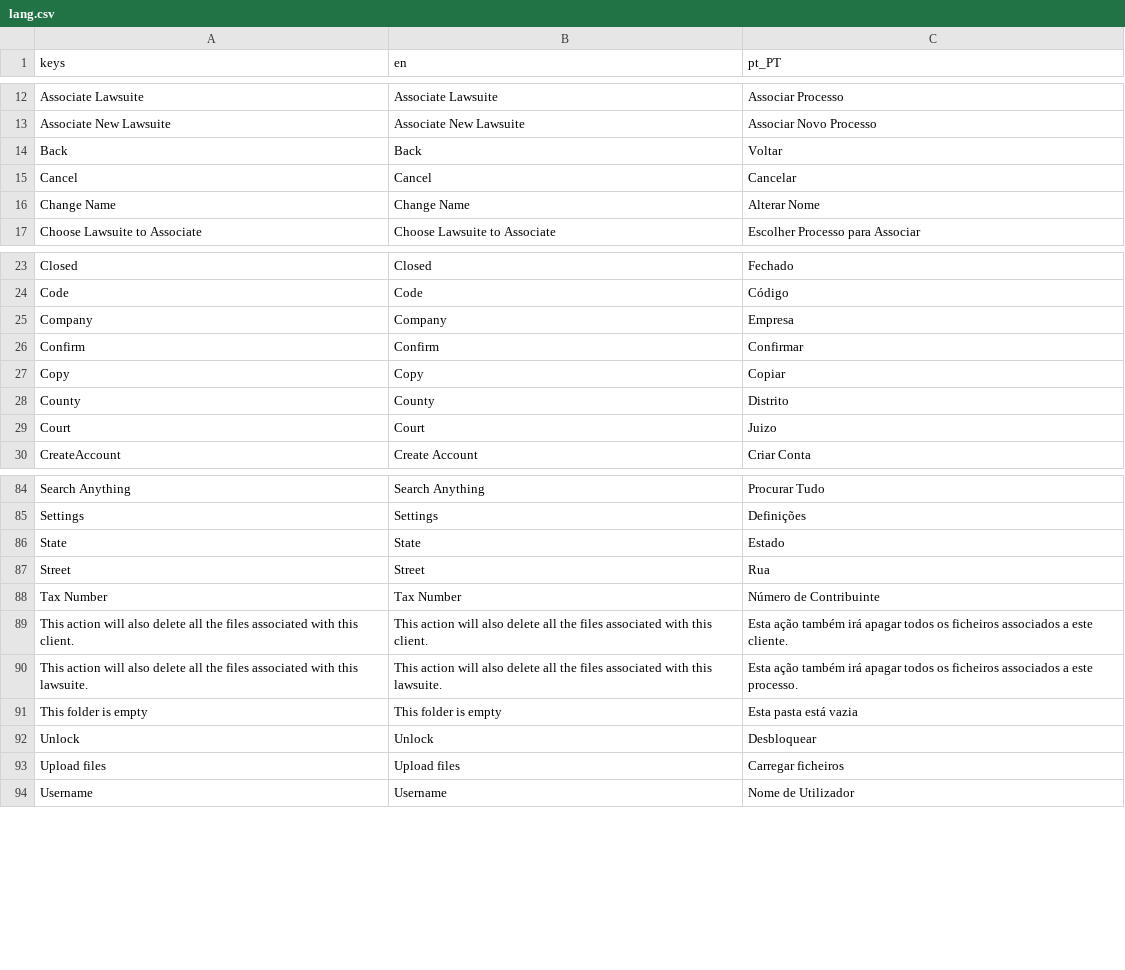
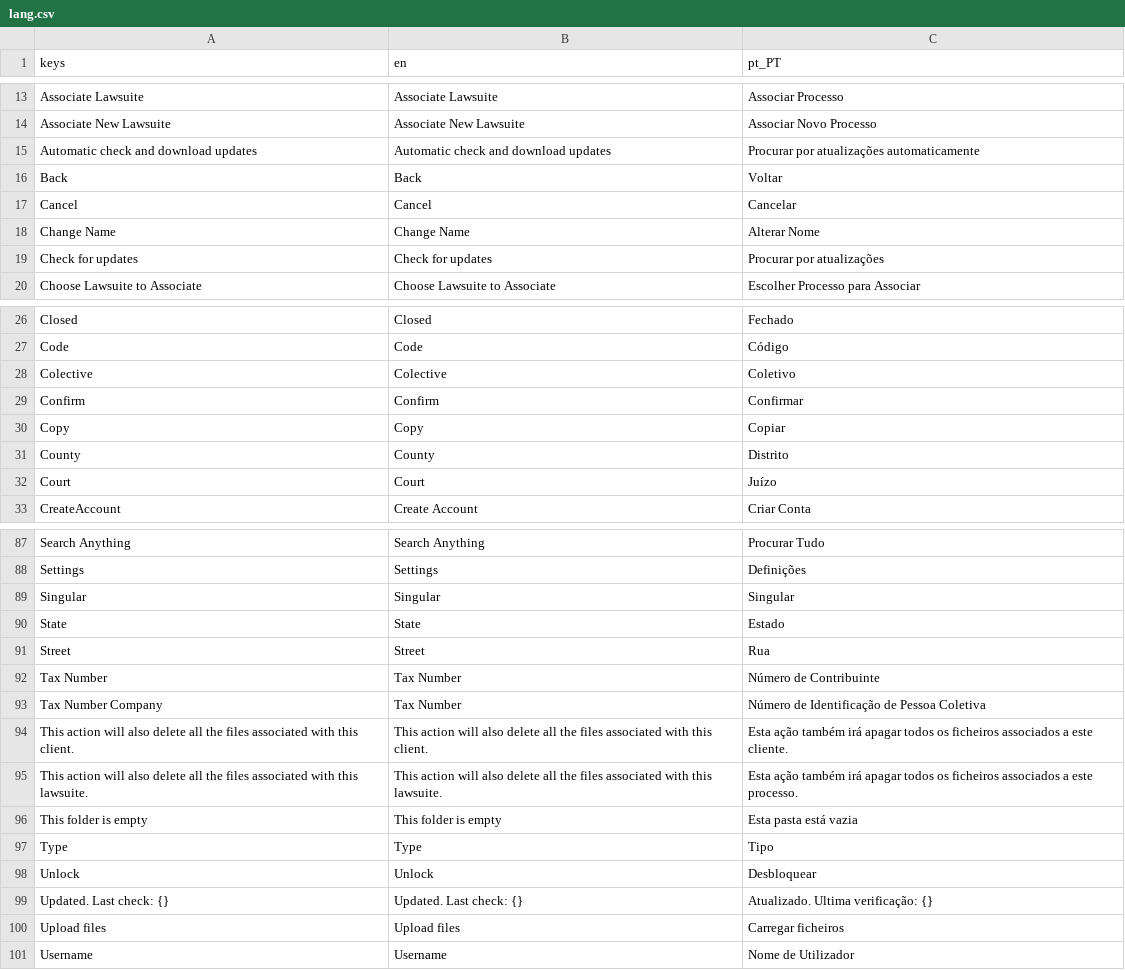
Before and after one commit to Fr0sk/lucidum-legalis, a CSV file: assets/lang/lang.csv, drawn as a sheet; only a part is shown, gaps mark what is left out; the diff covers the shown part only.

Commit message:
Possible to use multiple against fields; Changing client layout when client type changes

```diff
--- a/assets/lang/lang.csv
+++ b/assets/lang/lang.csv
@@ -13,2 +14,3 @@ Associate Lawsuite,Associate Lawsuite,Associar Processo
 Associate New Lawsuite,Associate New Lawsuite,Associar Novo Processo
+Automatic check and download updates,Automatic check and download updates,Procurar por atualizações automaticamente
 Back,Back,Voltar
@@ -16,2 +18,3 @@ Cancel,Cancel,Cancelar
 Change Name,Change Name,Alterar Nome
+Check for updates,Check for updates,Procurar por atualizações
 Choose Lawsuite to Associate,Choose Lawsuite to Associate,Escolher Processo para Associar
@@ -24,3 +27,3 @@ Closed,Closed,Fechado
 Code,Code,Código
-Company,Company,Empresa
+Colective,Colective,Coletivo
 Confirm,Confirm,Confirmar
@@ -28,3 +31,3 @@ Copy,Copy,Copiar
 County,County,Distrito
-Court,Court,Juizo
+Court,Court,Juízo
 CreateAccount,Create Account,Criar Conta
@@ -85,2 +88,3 @@ Search Anything,Search Anything,Procurar Tudo
 Settings,Settings,Definições
+Singular,Singular,Singular
 State,State,Estado
@@ -88,2 +92,3 @@ Street,Street,Rua
 Tax Number,Tax Number,Número de Contribuinte
+Tax Number Company,Tax Number,Número de Identificação de Pessoa Coletiva
 This action will also delete all the files associated with this client.,This action will also delete all the files associated with this client.,Esta ação também irá apagar todos os ficheiros associados a este cliente.
@@ -91,3 +96,5 @@ This action will also delete all the files associated with this lawsuite.,This a
 This folder is empty,This folder is empty,Esta pasta está vazia
+Type,Type,Tipo
 Unlock,Unlock,Desbloquear
+Updated. Last check: {},Updated. Last check: {},Atualizado. Ultima verificação: {}
 Upload files,Upload files,Carregar ficheiros
```
Also changed, not shown: 2 added rows, 1 removed row and 1 edited cell elsewhere in this file, 17 other files.
